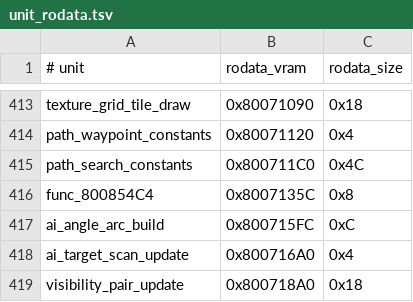
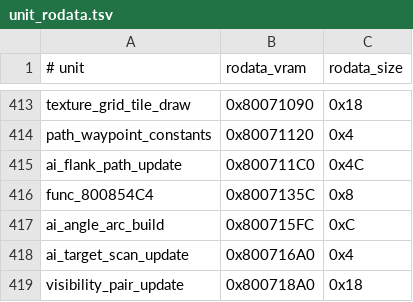
Before and after one commit to Irrational-Soup/BattleTanx-Global-Assault, a TSV file: config/us/unit_rodata.tsv, drawn as a sheet; only a part is shown, gaps mark what is left out.

```diff
--- a/config/us/unit_rodata.tsv
+++ b/config/us/unit_rodata.tsv
@@ -414,3 +414,3 @@ texture_grid_tile_draw	0x80071090	0x18
 path_waypoint_constants	0x80071120	0x4
-path_search_constants	0x800711C0	0x4C
+ai_flank_path_update	0x800711C0	0x4C
 func_800854C4	0x8007135C	0x8
```
Also changed, not shown: config/us/clean_normalized_units.tsv, config/us/typed_rodata_units.tsv, 5 other files.
